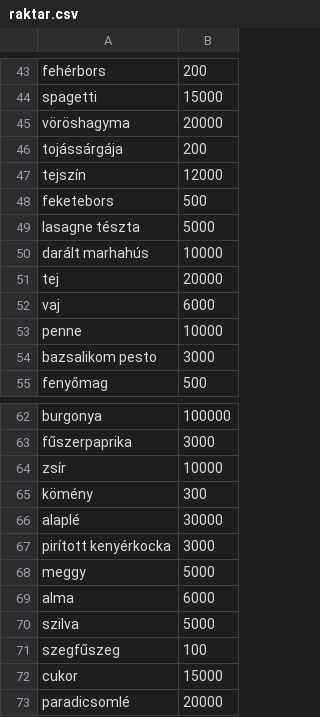
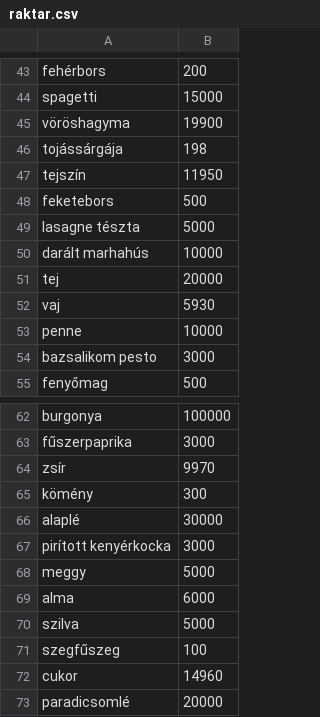
Before and after one commit to Koczka01/Etterem, a CSV file: raktar.csv, drawn as a sheet; only a part is shown, gaps mark what is left out; the diff covers the shown part only.

```diff
--- a/raktar.csv
+++ b/raktar.csv
@@ -44,5 +44,5 @@ fehérbors;200
 spagetti;15000
-vöröshagyma;20000
-tojássárgája;200
-tejszín;12000
+vöröshagyma;19900
+tojássárgája;198
+tejszín;11950
 feketebors;500
@@ -51,3 +51,3 @@ darált marhahús;10000
 tej;20000
-vaj;6000
+vaj;5930
 penne;10000
@@ -63,3 +63,3 @@ burgonya;100000
 fűszerpaprika;3000
-zsír;10000
+zsír;9970
 kömény;300
@@ -71,3 +71,3 @@ szilva;5000
 szegfűszeg;100
-cukor;15000
+cukor;14960
 paradicsomlé;20000
```
Also changed, not shown: 15 edited cells elsewhere in this file, 4 other files.
